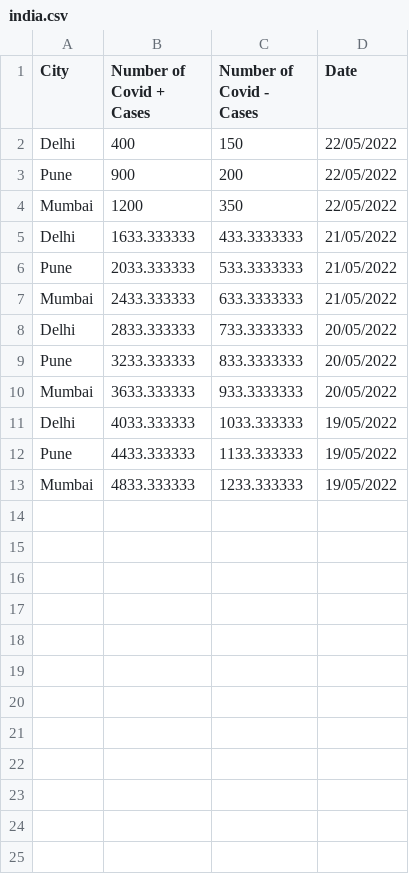
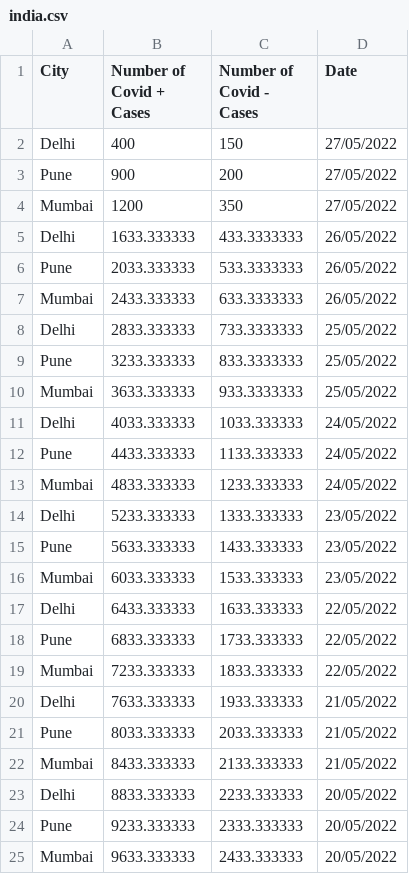
Before and after one commit to sgloc009/plotly_app, a CSV file: datasources/india.csv, drawn as a sheet.

```diff
--- a/datasources/india.csv
+++ b/datasources/india.csv
@@ -1,13 +1,25 @@
 City,Number of Covid + Cases,Number of Covid - Cases,Date
-Delhi,400,150,22/05/2022
-Pune,900,200,22/05/2022
-Mumbai,1200,350,22/05/2022
-Delhi,1633.333333,433.3333333,21/05/2022
-Pune,2033.333333,533.3333333,21/05/2022
-Mumbai,2433.333333,633.3333333,21/05/2022
-Delhi,2833.333333,733.3333333,20/05/2022
-Pune,3233.333333,833.3333333,20/05/2022
-Mumbai,3633.333333,933.3333333,20/05/2022
-Delhi,4033.333333,1033.333333,19/05/2022
-Pune,4433.333333,1133.333333,19/05/2022
-Mumbai,4833.333333,1233.333333,19/05/2022
+Delhi,400,150,27/05/2022
+Pune,900,200,27/05/2022
+Mumbai,1200,350,27/05/2022
+Delhi,1633.333333,433.3333333,26/05/2022
+Pune,2033.333333,533.3333333,26/05/2022
+Mumbai,2433.333333,633.3333333,26/05/2022
+Delhi,2833.333333,733.3333333,25/05/2022
+Pune,3233.333333,833.3333333,25/05/2022
+Mumbai,3633.333333,933.3333333,25/05/2022
+Delhi,4033.333333,1033.333333,24/05/2022
+Pune,4433.333333,1133.333333,24/05/2022
+Mumbai,4833.333333,1233.333333,24/05/2022
+Delhi,5233.333333,1333.333333,23/05/2022
+Pune,5633.333333,1433.333333,23/05/2022
+Mumbai,6033.333333,1533.333333,23/05/2022
+Delhi,6433.333333,1633.333333,22/05/2022
+Pune,6833.333333,1733.333333,22/05/2022
+Mumbai,7233.333333,1833.333333,22/05/2022
+Delhi,7633.333333,1933.333333,21/05/2022
+Pune,8033.333333,2033.333333,21/05/2022
+Mumbai,8433.333333,2133.333333,21/05/2022
+Delhi,8833.333333,2233.333333,20/05/2022
+Pune,9233.333333,2333.333333,20/05/2022
+Mumbai,9633.333333,2433.333333,20/05/2022
```
Also changed, not shown: datasources/us.csv.
